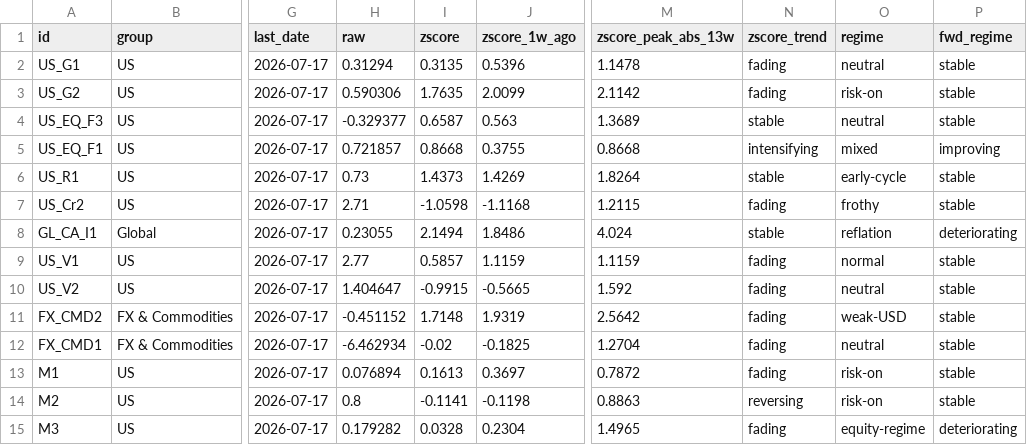
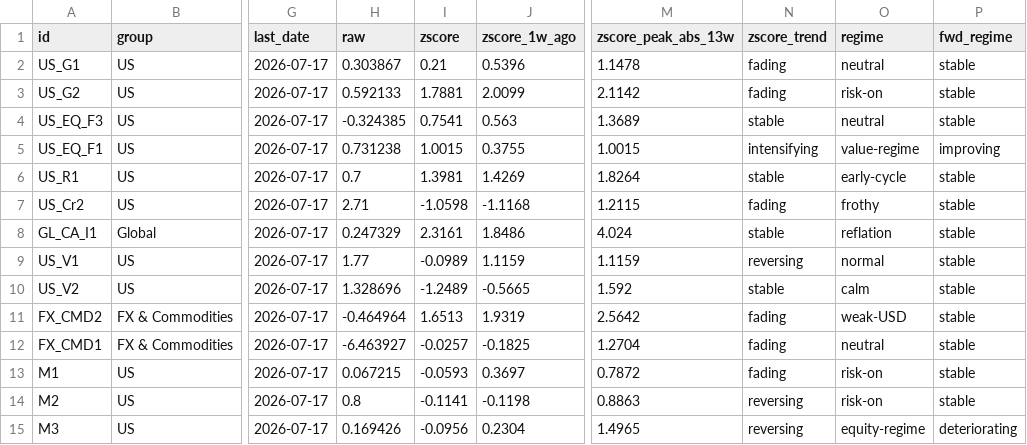
Before and after one commit to Kasim81/market_dash_auto, a CSV file: data/macro_market.csv, drawn as a sheet; only a part is shown, gaps mark what is left out; the diff covers the shown part only; the diff names each change by its address in the sheet, - before the commit and + after, or states it on an @@ line.

```diff
--- a/data/macro_market.csv
+++ b/data/macro_market.csv
-H2 (raw): 0.31294
+H2 (raw): 0.303867
-I2 (zscore): 0.3135
+I2 (zscore): 0.21
-H3 (raw): 0.590306
+H3 (raw): 0.592133
-I3 (zscore): 1.7635
+I3 (zscore): 1.7881
-H4 (raw): -0.329377
+H4 (raw): -0.324385
-I4 (zscore): 0.6587
+I4 (zscore): 0.7541
-H5 (raw): 0.721857
+H5 (raw): 0.731238
-I5 (zscore): 0.8668
+I5 (zscore): 1.0015
-M5 (zscore_peak_abs_13w): 0.8668
+M5 (zscore_peak_abs_13w): 1.0015
-O5 (regime): mixed
+O5 (regime): value-regime
-H6 (raw): 0.73
+H6 (raw): 0.7
-I6 (zscore): 1.4373
+I6 (zscore): 1.3981
-H8 (raw): 0.23055
+H8 (raw): 0.247329
-I8 (zscore): 2.1494
+I8 (zscore): 2.3161
-P8 (fwd_regime): deteriorating
+P8 (fwd_regime): stable
-H9 (raw): 2.77
+H9 (raw): 1.77
-I9 (zscore): 0.5857
+I9 (zscore): -0.0989
-N9 (zscore_trend): fading
+N9 (zscore_trend): reversing
-H10 (raw): 1.404647
+H10 (raw): 1.328696
-I10 (zscore): -0.9915
+I10 (zscore): -1.2489
-N10 (zscore_trend): fading
+N10 (zscore_trend): stable
-O10 (regime): neutral
+O10 (regime): calm
-H11 (raw): -0.451152
+H11 (raw): -0.464964
-I11 (zscore): 1.7148
+I11 (zscore): 1.6513
-H12 (raw): -6.462934
+H12 (raw): -6.463927
-I12 (zscore): -0.02
+I12 (zscore): -0.0257
-H13 (raw): 0.076894
+H13 (raw): 0.067215
-I13 (zscore): 0.1613
+I13 (zscore): -0.0593
-H15 (raw): 0.179282
+H15 (raw): 0.169426
-I15 (zscore): 0.0328
+I15 (zscore): -0.0956
-N15 (zscore_trend): fading
+N15 (zscore_trend): reversing
```
Also changed, not shown: 123 edited cells elsewhere in this file, data/equity_pe_snapshot.csv, data/macro_economic.csv, 6 other files.
